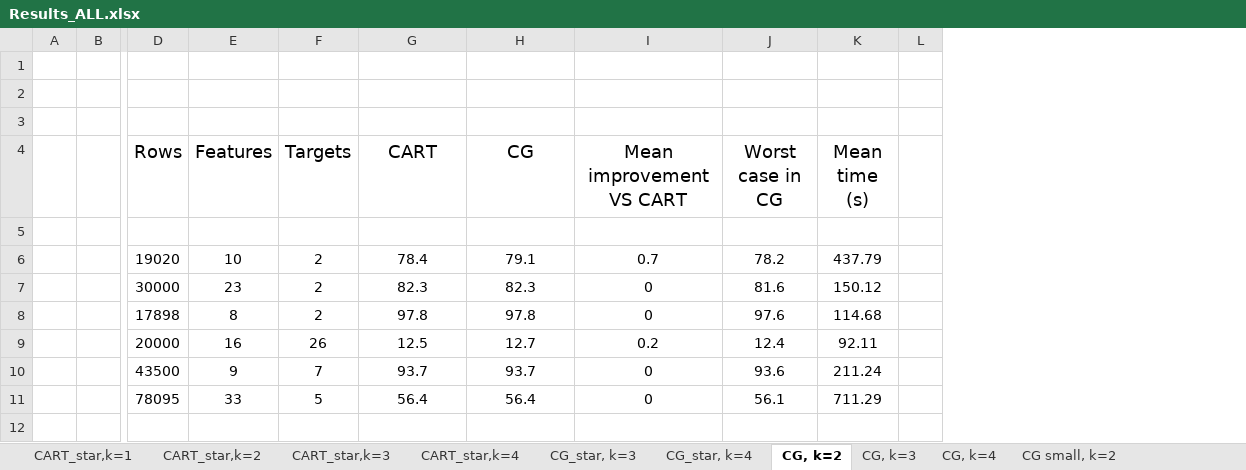
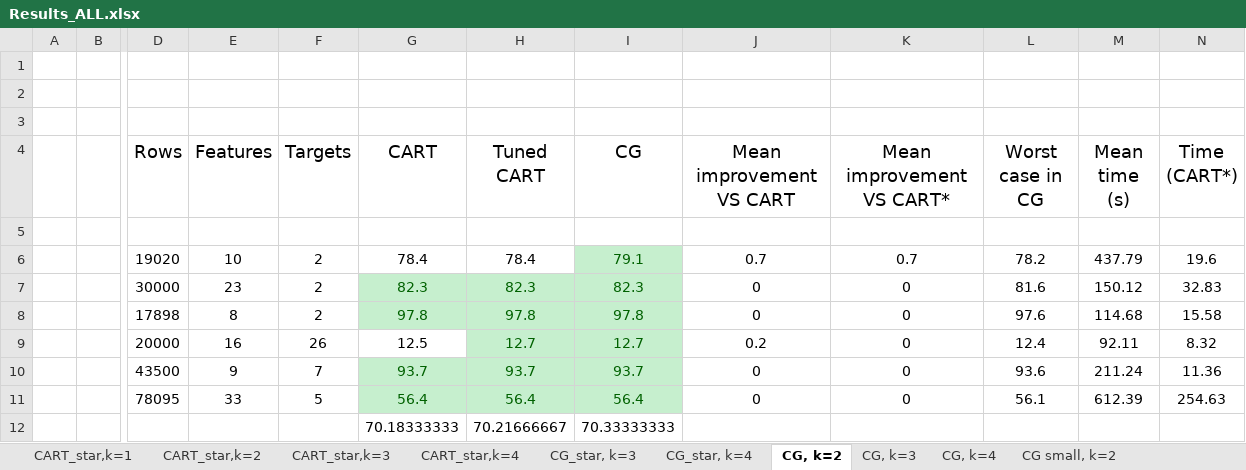
Before and after one commit to Aikann/DT-Project---Pattern-CG, an Excel workbook: Results_ALL.xlsx, sheet CG, k=2, drawn as a sheet; only a part is shown, gaps mark what is left out; values as stored, in another font and other column widths than the file's, no borders; removed rows and columns are numbered as before the commit, all else as after; rows hold the shown columns only; the diff covers the shown part only; the diff names each change by its address in the sheet, - before the commit and + after, or states it on an @@ line.

```diff
--- a/Results_ALL.xlsx (sheet CG, k=2)
+++ b/Results_ALL.xlsx (sheet CG, k=2)
+column H (Tuned CART), rows 6-11: 78.4 | 82.3 | 97.8 | 12.7 | 93.7 | 56.4
+column K (Mean improvement VS CART*), rows 6-11: 0.7 | 0 | 0 | 0 | 0 | 0
-column L, empty
+column N (Time (CART*)), rows 6-11: 19.6 | 32.83 | 15.58 | 8.32 | 11.36 | 254.63
@@ I6:I11 fill: none → #C6EFCE, text colour: black → #006100 @@
@@ G7:G8 fill: none → #C6EFCE, text colour: black → #006100 @@
@@ G10:G11 fill: none → #C6EFCE, text colour: black → #006100 @@
-M11 (Mean time (s)): 711.29
+M11 (Mean time (s)): 612.39
+row 12:  |  |  |  |  | 70.18333333 | 70.21666667 | 70.33333333
```
Also changed, not shown: merged cells elsewhere in this sheet, sheet CG small, k=3, sheet CG small, k=4, sheet CG small, k=2, sheet Charts, sheet CG, k=4, sheet CG, k=3, other sheet tabs, formulas that keep their value, charts or pictures, 21 other files.
